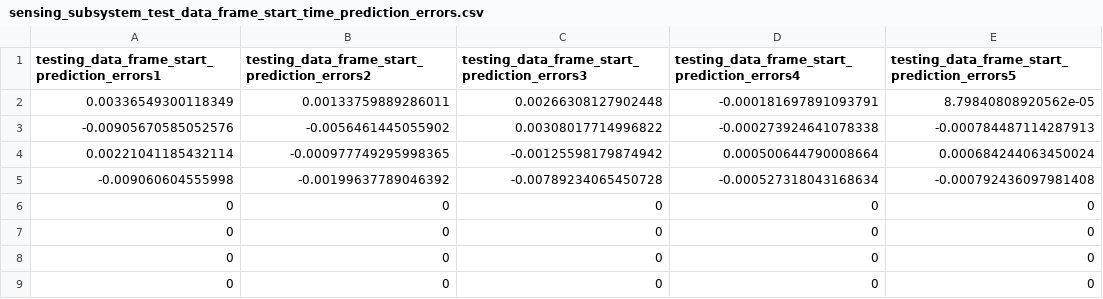
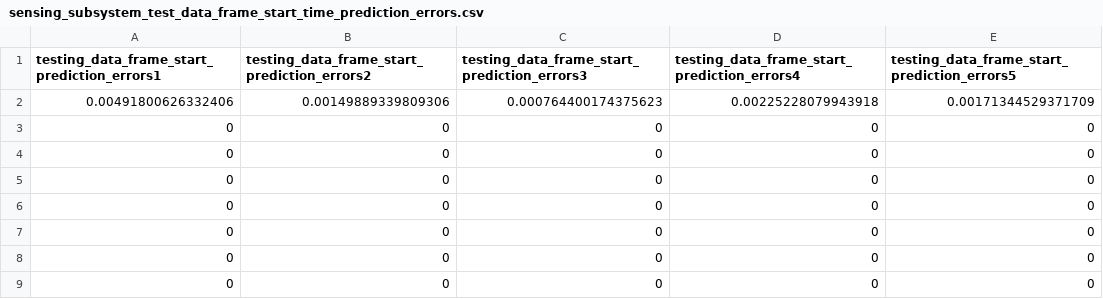
Before and after one commit to davidmhunt/RadarSecurityResearch, a CSV file: MATLAB/Simulink Model/sensing_subsystem_test_data_frame_start_time_prediction_errors.csv, drawn as a sheet; only a part is shown; removed rows and columns are numbered as before the commit, all else as after; the diff names each change by its address in the sheet, - before the commit and + after, or states it on an @@ line.

```diff
--- a/MATLAB/Simulink Model/sensing_subsystem_test_data_frame_start_time_prediction_errors.csv
+++ b/MATLAB/Simulink Model/sensing_subsystem_test_data_frame_start_time_prediction_errors.csv
-row 2: 0.00336549300118349 | 0.00133759889286011 | 0.00266308127902448 | -0.000181697891093791 | 8.79840808920562e-05
-row 3: -0.00905670585052576 | -0.0056461445055902 | 0.00308017714996822 | -0.000273924641078338 | -0.000784487114287913
-row 4: 0.00221041185432114 | -0.000977749295998365 | -0.00125598179874942 | 0.000500644790008664 | 0.000684244063450024
-row 5: -0.009060604555998 | -0.00199637789046392 | -0.00789234065450728 | -0.000527318043168634 | -0.000792436097981408
+row 2: 0.00491800626332406 | 0.00149889339809306 | 0.000764400174375623 | 0.00225228079943918 | 0.00171344529371709
+row 3: 0 | 0 | 0 | 0 | 0
+row 4: 0 | 0 | 0 | 0 | 0
+row 5: 0 | 0 | 0 | 0 | 0
```
Also changed, not shown: MATLAB/Simulink Model/sensing_subsystem_test_data_parameter_estimations.csv, 2 other files.
